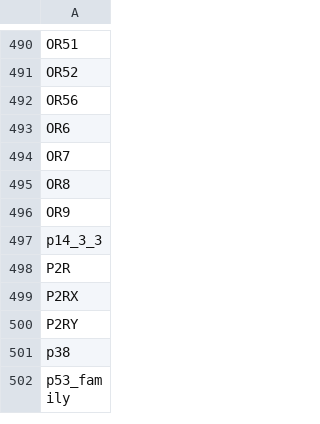
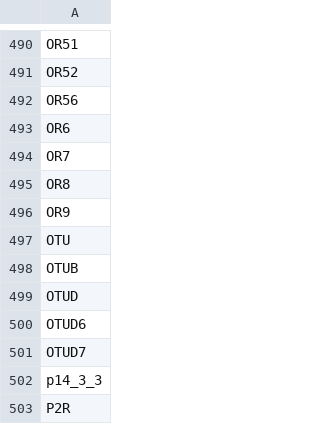
Before and after one commit to sorgerlab/famplex, a CSV file: entities.csv, drawn as a sheet; only a part is shown, gaps mark what is left out; the shorter side is filled out with more unchanged rows; the diff names each change by its address in the sheet, - before the commit and + after, or states it on an @@ line.

```diff
--- a/entities.csv
+++ b/entities.csv
+row 497: OTU
+row 498: OTUB
+row 499: OTUD
+row 500: OTUD6
+row 501: OTUD7
```
Also changed, not shown: relations.csv, 1 other file.
